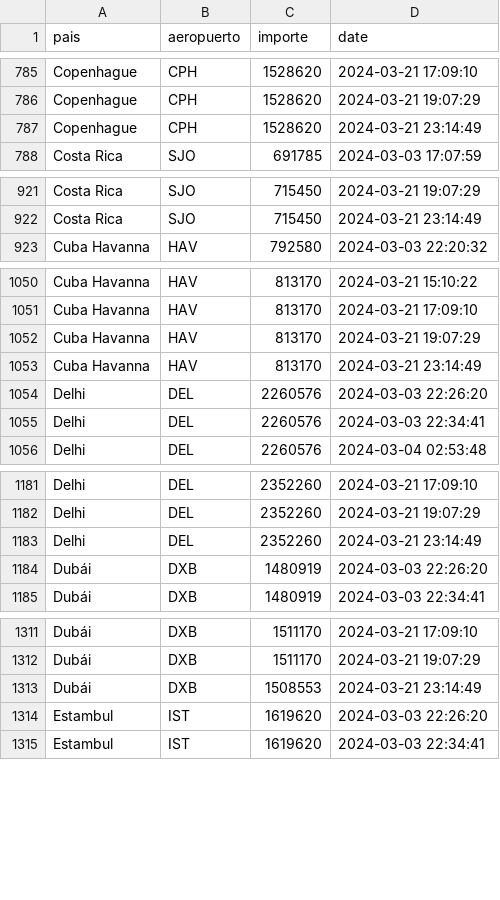
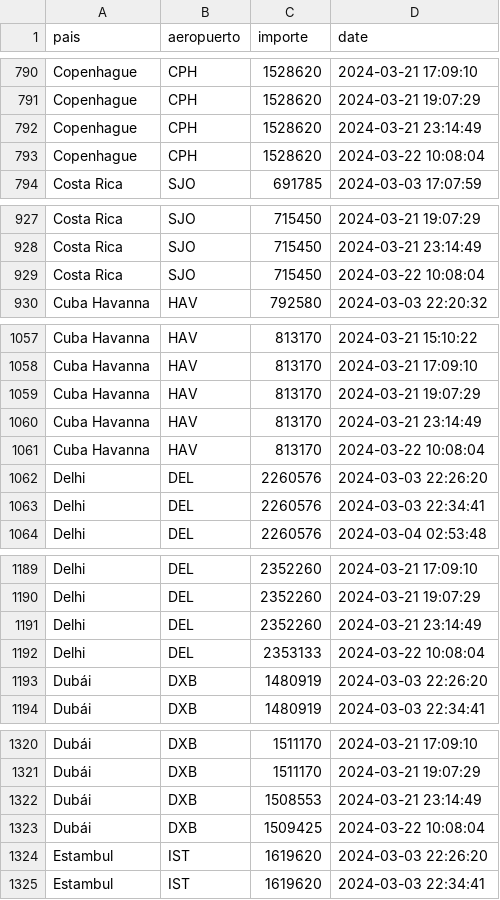
Before and after one commit to MGaloto/python_email, a CSV file: data/datatravel.csv, drawn as a sheet; only a part is shown, gaps mark what is left out; the diff covers the shown part only; the diff names each change by its address in the sheet, - before the commit and + after, or states it on an @@ line.

```diff
--- a/data/datatravel.csv
+++ b/data/datatravel.csv
+row 793: Copenhague | CPH | 1528620 | 2024-03-22 10:08:04
+row 929: Costa Rica | SJO | 715450 | 2024-03-22 10:08:04
+row 1061: Cuba Havanna | HAV | 813170 | 2024-03-22 10:08:04
+row 1192: Delhi | DEL | 2353133 | 2024-03-22 10:08:04
+row 1323: Dubái | DXB | 1509425 | 2024-03-22 10:08:04
```
Also changed, not shown: 28 added rows elsewhere in this file.
